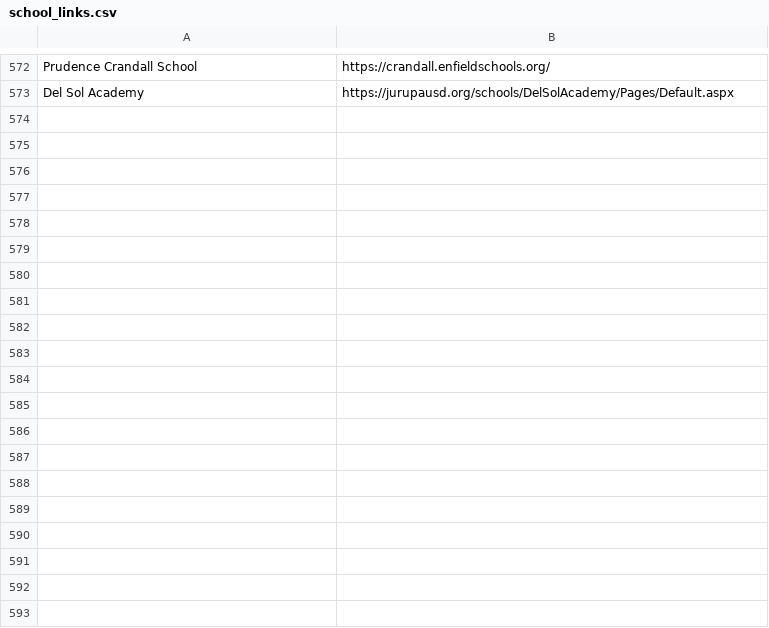
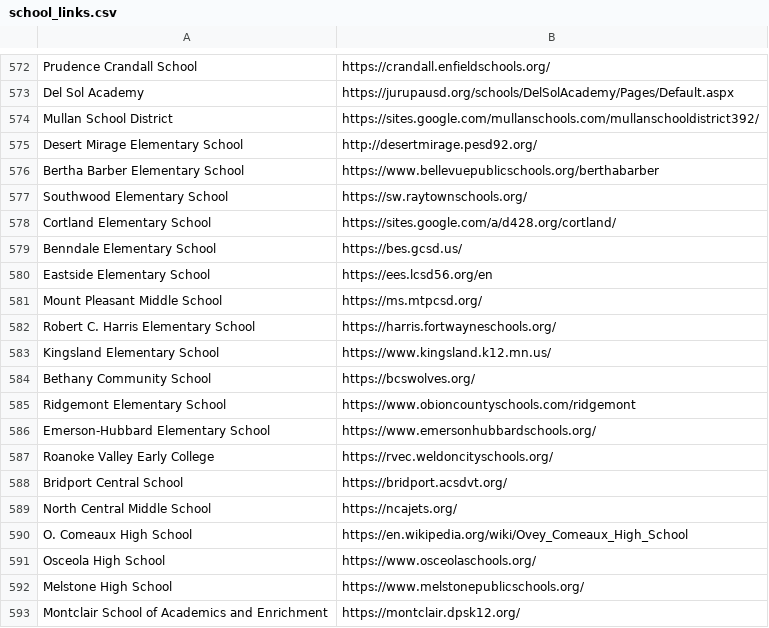
Before and after one commit to John-Reinker8/yt-channel-moniter, a CSV file: school_links.csv, drawn as a sheet; only a part is shown, gaps mark what is left out; the diff covers the shown part only.

```diff
--- a/school_links.csv
+++ b/school_links.csv
@@ -573 +573,21 @@ Prudence Crandall School,https://crandall.enfieldschools.org/
 Del Sol Academy,https://jurupausd.org/schools/DelSolAcademy/Pages/Default.aspx
+Mullan School District,https://sites.google.com/mullanschools.com/mullanschooldistrict392/
+Desert Mirage Elementary School,http://desertmirage.pesd92.org/
+Bertha Barber Elementary School,https://www.bellevuepublicschools.org/berthabarber
+Southwood Elementary School,https://sw.raytownschools.org/
+Cortland Elementary School,https://sites.google.com/a/d428.org/cortland/
+Benndale Elementary School,https://bes.gcsd.us/
+Eastside Elementary School,https://ees.lcsd56.org/en
+Mount Pleasant Middle School,https://ms.mtpcsd.org/
+Robert C. Harris Elementary School,https://harris.fortwayneschools.org/
+Kingsland Elementary School,https://www.kingsland.k12.mn.us/
+Bethany Community School,https://bcswolves.org/
+Ridgemont Elementary School,https://www.obioncountyschools.com/ridgemont
+Emerson-Hubbard Elementary School,https://www.emersonhubbardschools.org/
+Roanoke Valley Early College,https://rvec.weldoncityschools.org/
+Bridport Central School,https://bridport.acsdvt.org/
+North Central Middle School,https://ncajets.org/
+O. Comeaux High School,https://en.wikipedia.org/wiki/Ovey_Comeaux_High_School
+Osceola High School,https://www.osceolaschools.org/
+Melstone High School,https://www.melstonepublicschools.org/
+Montclair School of Academics and Enrichment,https://montclair.dpsk12.org/
```
Also changed, not shown: 75 added rows elsewhere in this file, 1 other file.
